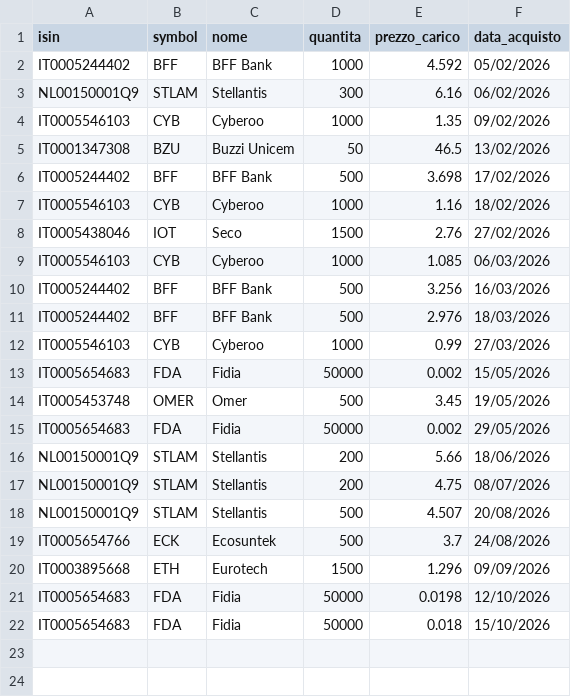
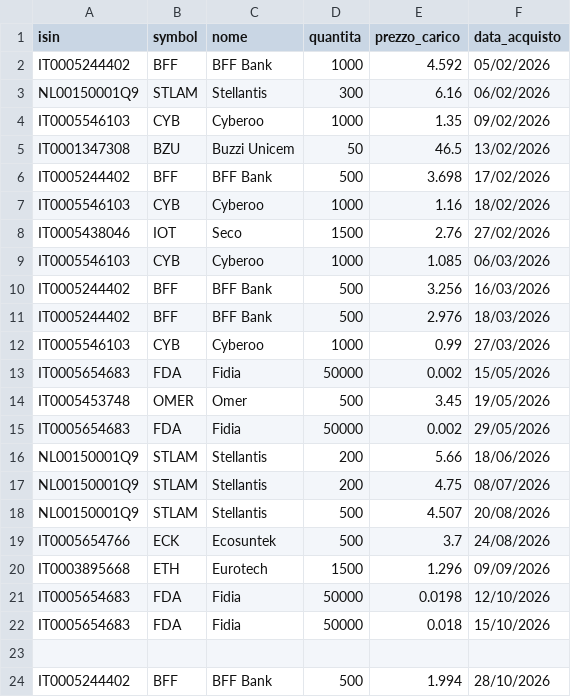
Before and after one commit to emiliomaj60-lang/portfolio_alerts, a CSV file: data/portfolio.csv, drawn as a sheet; the diff names each change by its address in the sheet, - before the commit and + after, or states it on an @@ line.

Commit message:
Duplicato titolo

```diff
--- a/data/portfolio.csv
+++ b/data/portfolio.csv
+row 23: (empty)
+row 24: IT0005244402 | BFF | BFF Bank | 500 | 1.994 | 28/10/2026
```
